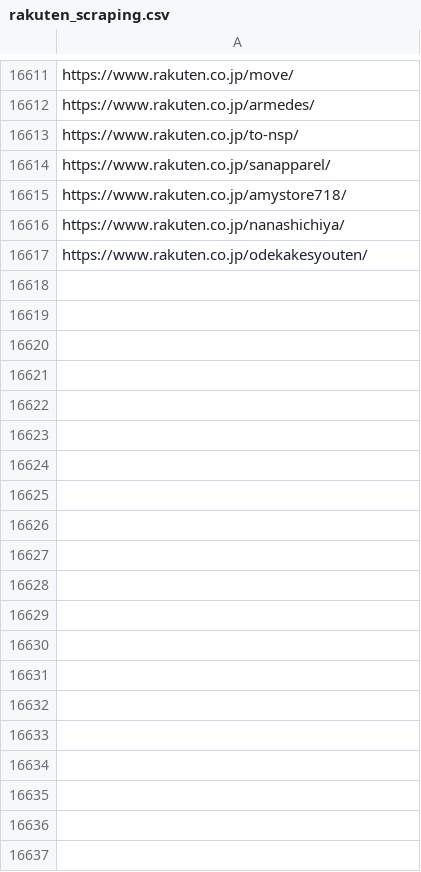
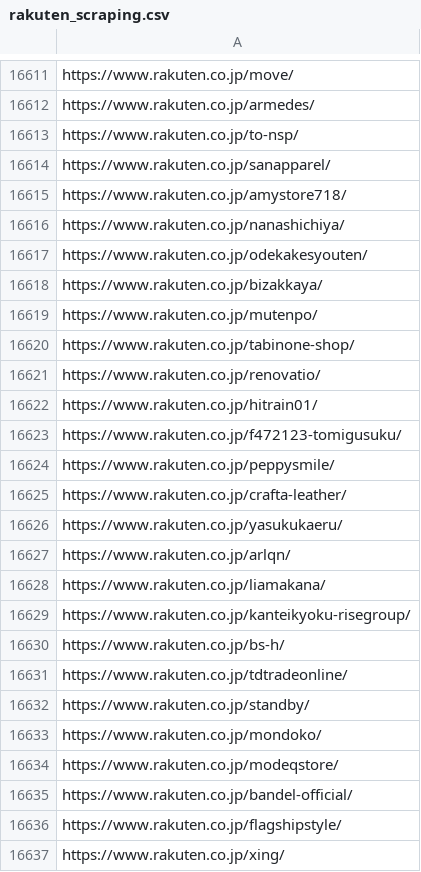
Before and after one commit to toaruman/PROLE, a CSV file: rakuten_scraping.csv, drawn as a sheet; only a part is shown, gaps mark what is left out; the diff covers the shown part only.

```diff
--- a/rakuten_scraping.csv
+++ b/rakuten_scraping.csv
@@ -16619 +16619,21 @@ https://www.rakuten.co.jp/nanashichiya/
 https://www.rakuten.co.jp/odekakesyouten/
+https://www.rakuten.co.jp/bizakkaya/
+https://www.rakuten.co.jp/mutenpo/
+https://www.rakuten.co.jp/tabinone-shop/
+https://www.rakuten.co.jp/renovatio/
+https://www.rakuten.co.jp/hitrain01/
+https://www.rakuten.co.jp/f472123-tomigusuku/
+https://www.rakuten.co.jp/peppysmile/
+https://www.rakuten.co.jp/crafta-leather/
+https://www.rakuten.co.jp/yasukukaeru/
+https://www.rakuten.co.jp/arlqn/
+https://www.rakuten.co.jp/liamakana/
+https://www.rakuten.co.jp/kanteikyoku-risegroup/
+https://www.rakuten.co.jp/bs-h/
+https://www.rakuten.co.jp/tdtradeonline/
+https://www.rakuten.co.jp/standby/
+https://www.rakuten.co.jp/mondoko/
+https://www.rakuten.co.jp/modeqstore/
+https://www.rakuten.co.jp/bandel-official/
+https://www.rakuten.co.jp/flagshipstyle/
+https://www.rakuten.co.jp/xing/
```
Also changed, not shown: 51 added rows elsewhere in this file, 1 other file.
